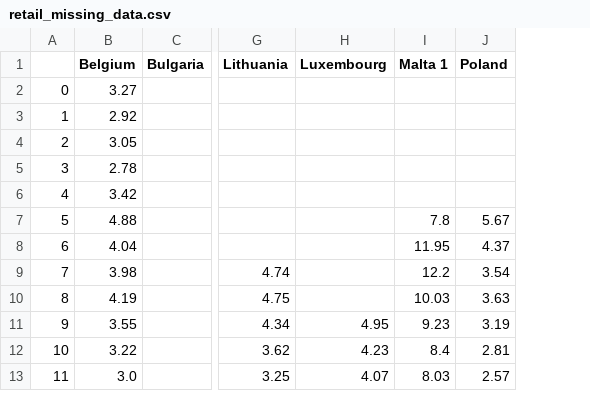
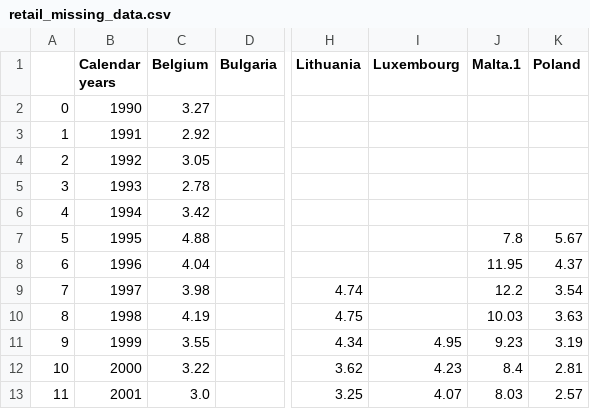
Before and after one commit to jesshart/project-UT-2-ETL, a CSV file: data_sources/ICO/clean_up/retail/retail_missing_data.csv, drawn as a sheet; only a part is shown, gaps mark what is left out; addresses are those after the commit; the diff names each change by its address in the sheet, - before the commit and + after, or states it on an @@ line.

Commit message:
Fixed issue with grower .ipynb
This includes the cleaning of retail with similar code.

```diff
--- a/data_sources/ICO/clean_up/retail/retail_missing_data.csv
+++ b/data_sources/ICO/clean_up/retail/retail_missing_data.csv
+column B (Calendar years), rows 2-13: 1990 | 1991 | 1992 | 1993 | 1994 | 1995 | 1996 | 1997 | 1998 | 1999 | 2000 | 2001
-J1: Malta 1
+J1: Malta.1
```
Also changed, not shown: data_sources/ICO/clean_up/retail/retail_complete_data.csv, data_sources/ICO/clean_up/retail/retail_missing_data_list.csv, 9 other files.
